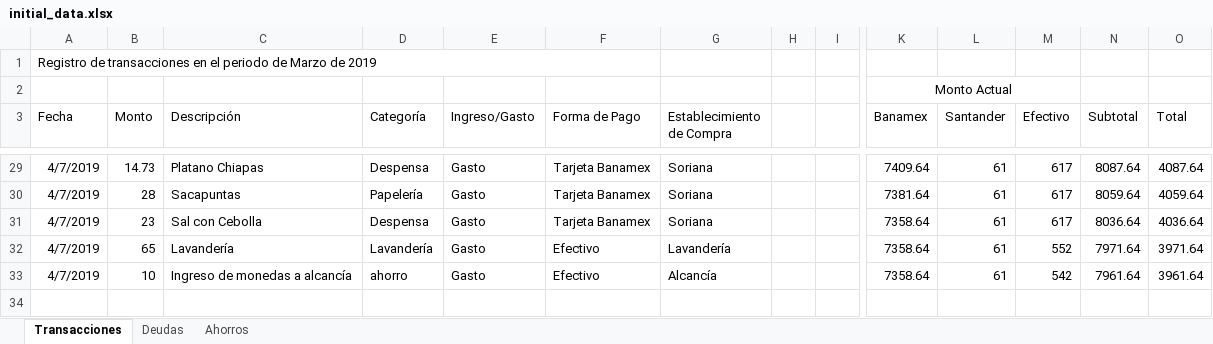
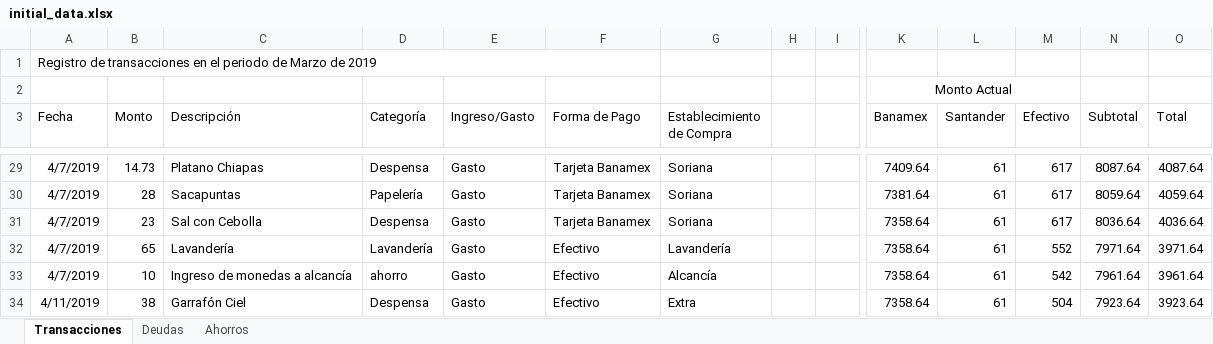
Before and after one commit to Crushedkrz78/incomeManagement, an Excel workbook: data/initial_data.xlsx, sheet Transacciones, drawn as a sheet; only a part is shown, gaps mark what is left out; values as stored, in another font and other column widths than the file's, no borders; rows hold the shown columns only; the diff names each change by its address in the sheet, - before the commit and + after, or states it on an @@ line.

Commit message:
Initial Data File Updated

```diff
--- a/data/initial_data.xlsx (sheet Transacciones)
+++ b/data/initial_data.xlsx (sheet Transacciones)
+row 34: 4/11/2019 | 38 | Garrafón Ciel | Despensa | Gasto | Efectivo | Extra |  |  | 7358.64 | 61 | 504 | 7923.64 | 3923.64
```
